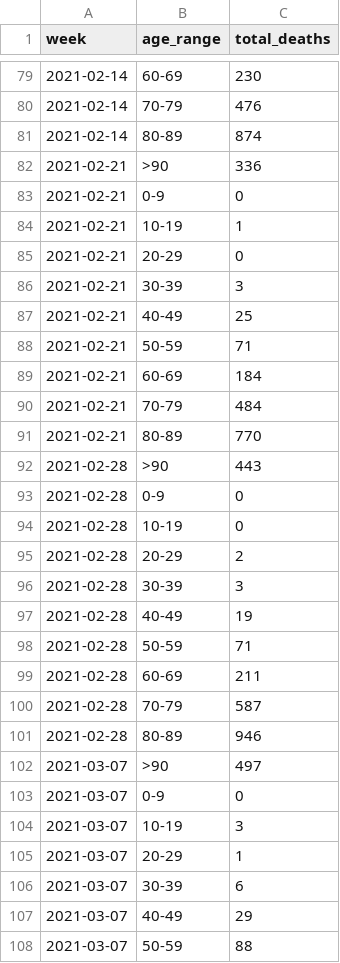
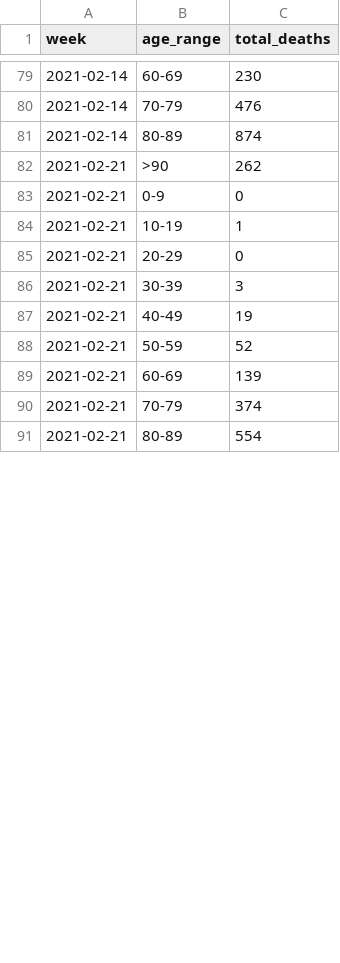
Before and after one commit to lvegro/iss-decessi-eta, a CSV file: data/data1.csv, drawn as a sheet; only a part is shown, gaps mark what is left out; the diff covers the shown part only.

```diff
--- a/data/data1.csv
+++ b/data/data1.csv
@@ -81,3 +81,3 @@ week,age_range,total_deaths
 2021-02-14,80-89,874
-2021-02-21,>90,336
+2021-02-21,>90,262
 2021-02-21,0-9,0
@@ -86,23 +86,6 @@ week,age_range,total_deaths
 2021-02-21,30-39,3
-2021-02-21,40-49,25
-2021-02-21,50-59,71
-2021-02-21,60-69,184
-2021-02-21,70-79,484
-2021-02-21,80-89,770
-2021-02-28,>90,443
-2021-02-28,0-9,0
-2021-02-28,10-19,0
-2021-02-28,20-29,2
-2021-02-28,30-39,3
-2021-02-28,40-49,19
-2021-02-28,50-59,71
-2021-02-28,60-69,211
-2021-02-28,70-79,587
-2021-02-28,80-89,946
-2021-03-07,>90,497
-2021-03-07,0-9,0
-2021-03-07,10-19,3
-2021-03-07,20-29,1
-2021-03-07,30-39,6
-2021-03-07,40-49,29
-2021-03-07,50-59,88
+2021-02-21,40-49,19
+2021-02-21,50-59,52
+2021-02-21,60-69,139
+2021-02-21,70-79,374
+2021-02-21,80-89,554
```
Also changed, not shown: 43 removed rows and 9 edited cells elsewhere in this file.
